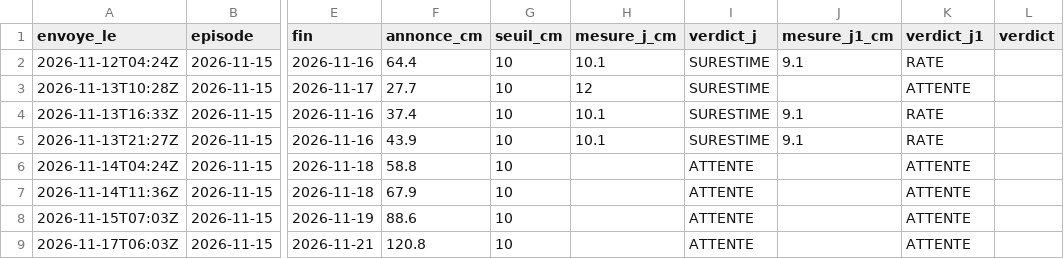
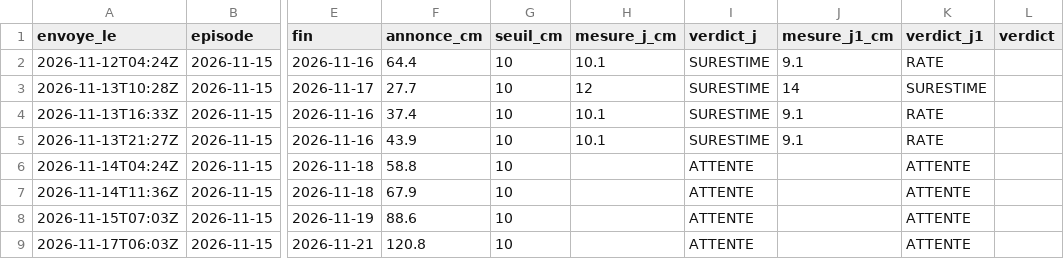
Before and after one commit to gregorysticher/meteo-alert, a CSV file: data/alertes-neige-qa.csv, drawn as a sheet; only a part is shown, gaps mark what is left out; the diff names each change by its address in the sheet, - before the commit and + after, or states it on an @@ line.

```diff
--- a/data/alertes-neige-qa.csv
+++ b/data/alertes-neige-qa.csv
-J3 (mesure_j1_cm): (empty)
+J3 (mesure_j1_cm): 14
-K3 (verdict_j1): ATTENTE
+K3 (verdict_j1): SURESTIME
```
Also changed, not shown: data/neige-hs.csv, data/neige.csv.
